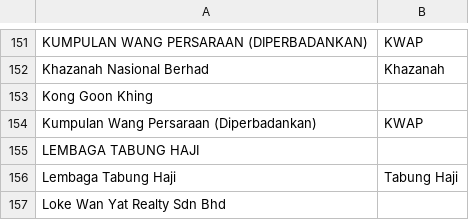
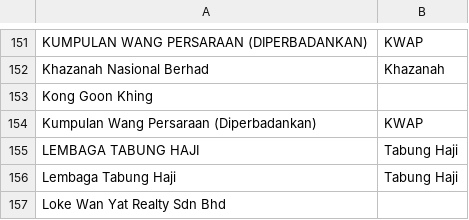
Before and after one commit to David-Chew-HL/YK-Co-Finder, a CSV file: verified_shareholders.csv, drawn as a sheet; only a part is shown, gaps mark what is left out.

Commit message:
Update verified_shareholders.csv

```diff
--- a/verified_shareholders.csv
+++ b/verified_shareholders.csv
@@ -216,3 +216,3 @@ Kong Goon Khing,
 Kumpulan Wang Persaraan (Diperbadankan),KWAP
-LEMBAGA TABUNG HAJI,
+LEMBAGA TABUNG HAJI,Tabung Haji
 Lembaga Tabung Haji,Tabung Haji
```
